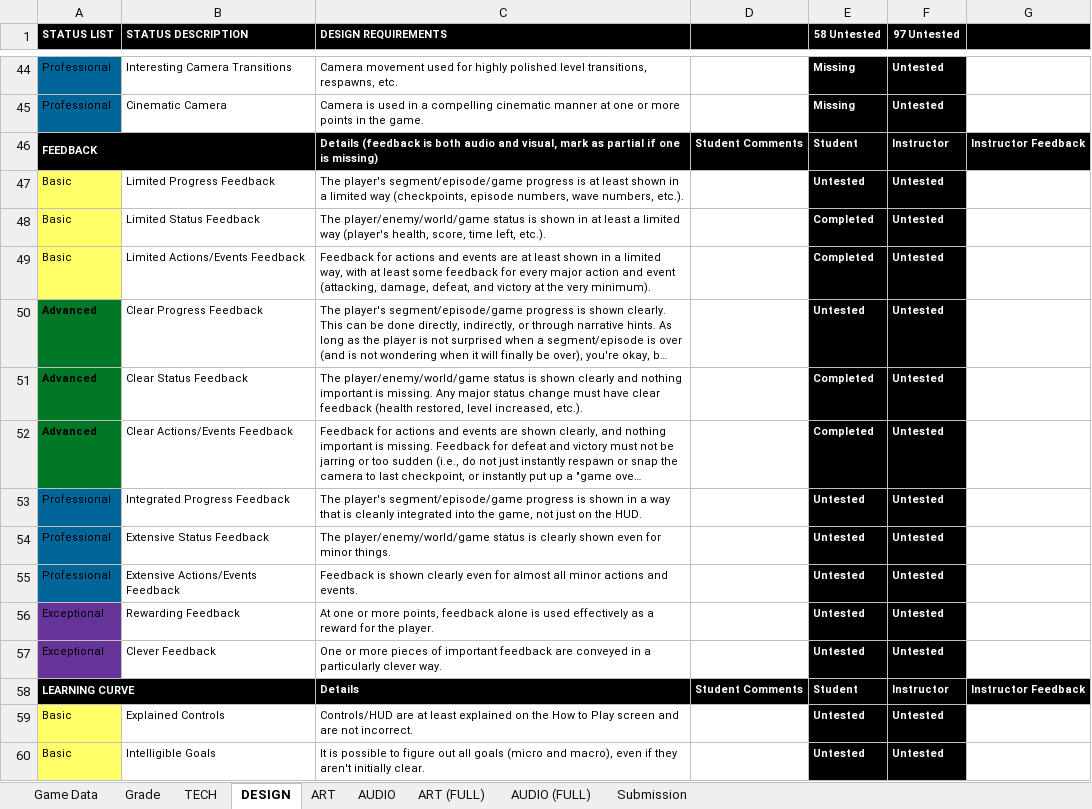
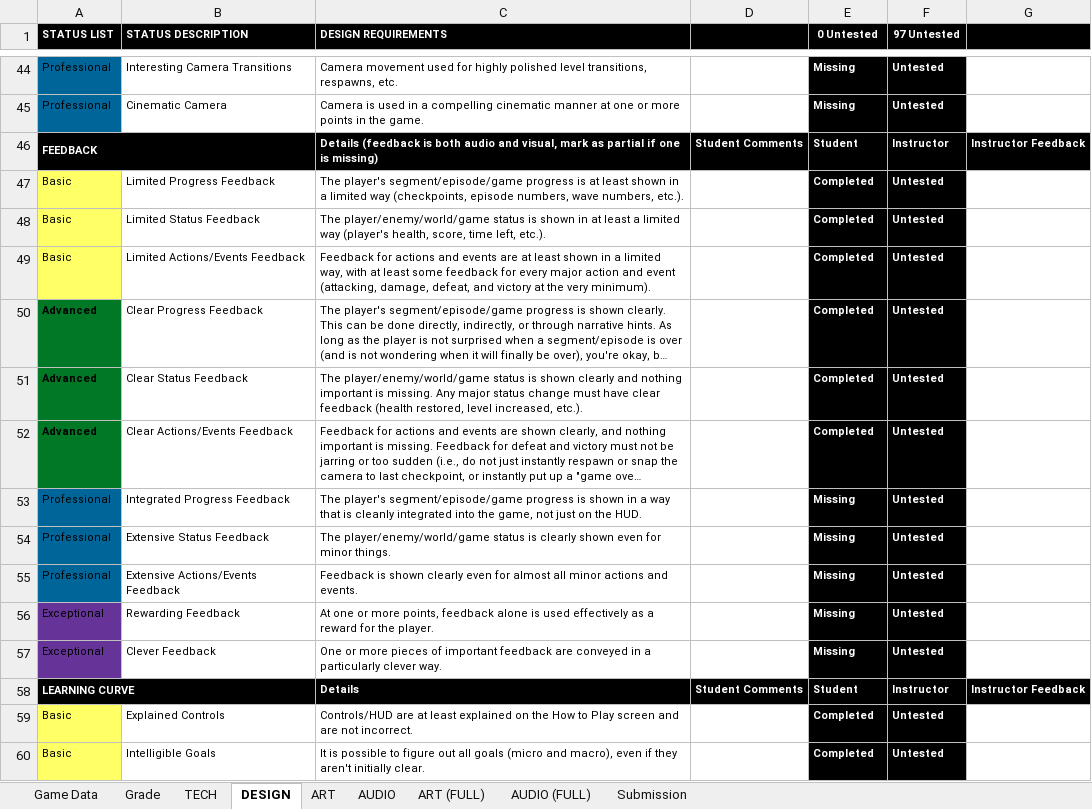
Before and after one commit to winthos/Temporal, an Excel workbook: GAM_Project_Rubric_Preproduction.xlsx, sheet DESIGN, drawn as a sheet; only a part is shown, gaps mark what is left out; long unchanged cells end in …; values as stored, in another font and other column widths than the file's, no borders; conditional formats not drawn; the diff covers the shown part only; the diff names each change by its address in the sheet, - before the commit and + after, or states it on an @@ line.

```diff
--- a/GAM_Project_Rubric_Preproduction.xlsx (sheet DESIGN)
+++ b/GAM_Project_Rubric_Preproduction.xlsx (sheet DESIGN)
-E1: 58 Untested
+E1: 0 Untested
-E47 (0 Untested): Untested
+E47 (0 Untested): Completed
-E50 (0 Untested): Untested
+E50 (0 Untested): Completed
-E53:E57 (0 Untested): Untested
+E53:E57 (0 Untested): Missing
-E59:E60 (0 Untested): Untested
+E59:E60 (0 Untested): Completed
```
Also changed, not shown: 57 edited cells elsewhere in this sheet, sheet TECH, sheet Grade.
